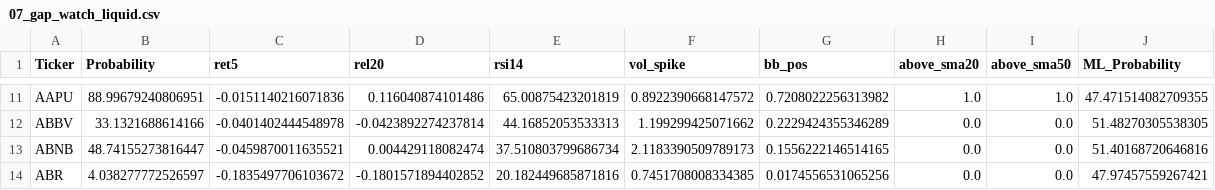
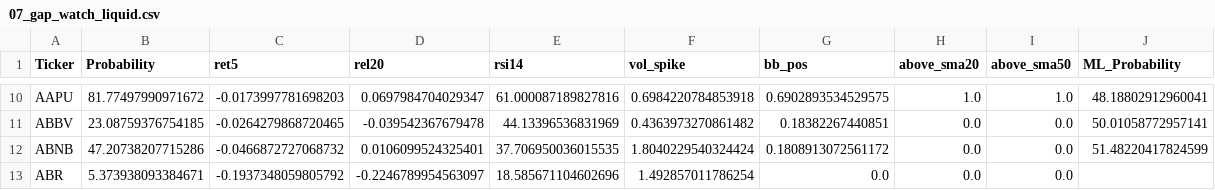
Before and after one commit to mox0716/Swing_Auto_Hybrid, a CSV file: out/archive/07_gap_watch_liquid.csv, drawn as a sheet; only a part is shown, gaps mark what is left out; addresses are those after the commit; the diff covers the shown part only; the diff names each change by its address in the sheet, - before the commit and + after, or states it on an @@ line.

```diff
--- a/out/archive/07_gap_watch_liquid.csv
+++ b/out/archive/07_gap_watch_liquid.csv
-B10 (Probability): 88.99679240806951
+B10 (Probability): 81.77497990971672
-C10 (ret5): -0.0151140216071836
+C10 (ret5): -0.0173997781698203
-D10 (rel20): 0.116040874101486
+D10 (rel20): 0.0697984704029347
-E10 (rsi14): 65.00875423201819
+E10 (rsi14): 61.000087189827816
-F10 (vol_spike): 0.8922390668147572
+F10 (vol_spike): 0.6984220784853918
-G10 (bb_pos): 0.7208022256313982
+G10 (bb_pos): 0.6902893534529575
-J10 (ML_Probability): 47.471514082709355
+J10 (ML_Probability): 48.18802912960041
-B11 (Probability): 33.1321688614166
+B11 (Probability): 23.08759376754185
-C11 (ret5): -0.0401402444548978
+C11 (ret5): -0.0264279868720465
-D11 (rel20): -0.0423892274237814
+D11 (rel20): -0.039542367679478
-E11 (rsi14): 44.16852053533313
+E11 (rsi14): 44.13396536831969
-F11 (vol_spike): 1.199299425071662
+F11 (vol_spike): 0.4363973270861482
-G11 (bb_pos): 0.2229424355346289
+G11 (bb_pos): 0.18382267440851
-J11 (ML_Probability): 51.48270305538305
+J11 (ML_Probability): 50.01058772957141
-B12 (Probability): 48.74155273816447
+B12 (Probability): 47.20738207715286
-C12 (ret5): -0.0459870011635521
+C12 (ret5): -0.0466872727068732
-D12 (rel20): 0.004429118082474
+D12 (rel20): 0.0106099524325401
-E12 (rsi14): 37.510803799686734
+E12 (rsi14): 37.706950036015535
-F12 (vol_spike): 2.1183390509789173
+F12 (vol_spike): 1.8040229540324424
-G12 (bb_pos): 0.1556222146514165
+G12 (bb_pos): 0.1808913072561172
-J12 (ML_Probability): 51.40168720646816
+J12 (ML_Probability): 51.48220417824599
-B13 (Probability): 4.038277772526597
+B13 (Probability): 5.373938093384671
-C13 (ret5): -0.1835497706103672
+C13 (ret5): -0.1937348059805792
-D13 (rel20): -0.1801571894402852
+D13 (rel20): -0.2246789954563097
-E13 (rsi14): 20.182449685871816
+E13 (rsi14): 18.585671104602696
-F13 (vol_spike): 0.7451708008334385
+F13 (vol_spike): 1.492857011786254
-G13 (bb_pos): 0.0174556531065256
+G13 (bb_pos): 0.0
-J13 (ML_Probability): 47.97457559267421
+J13 (ML_Probability): (empty)
```
Also changed, not shown: 2 removed rows and 85 edited cells elsewhere in this file, out/archive/03_unusual_volume_liquid.csv, out/archive/10_pattern_wedge_resist.csv, 1 other file.
